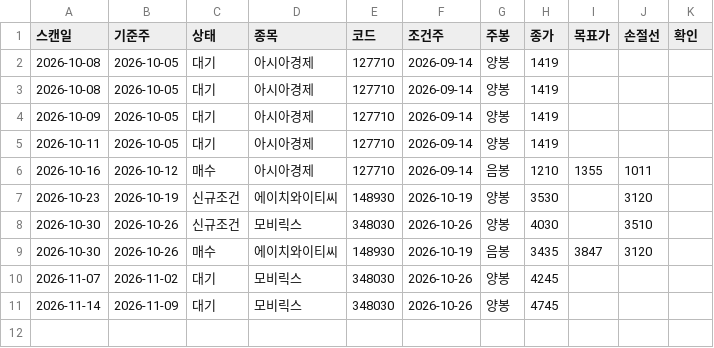
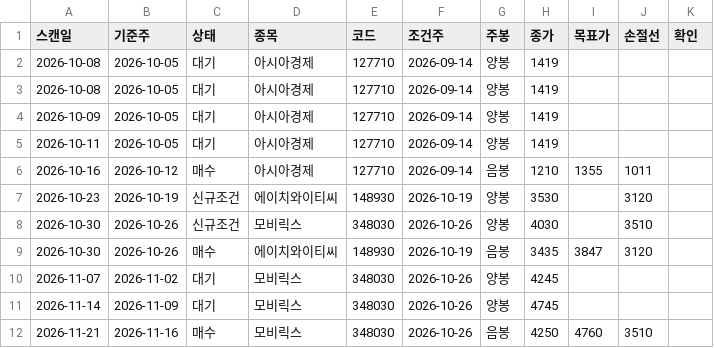
Before and after one commit to hokyun896kim/bidangil-weekly, a CSV file: scan_log.csv, drawn as a sheet; the diff names each change by its address in the sheet, - before the commit and + after, or states it on an @@ line.

Commit message:
scan 2026-11-21

```diff
--- a/scan_log.csv
+++ b/scan_log.csv
+row 12: 2026-11-21 | 2026-11-16 | 매수 | 모비릭스 | 348030 | 2026-10-26 | 음봉 | 4250 | 4760 | 3510
```
Also changed, not shown: 6 other files.
